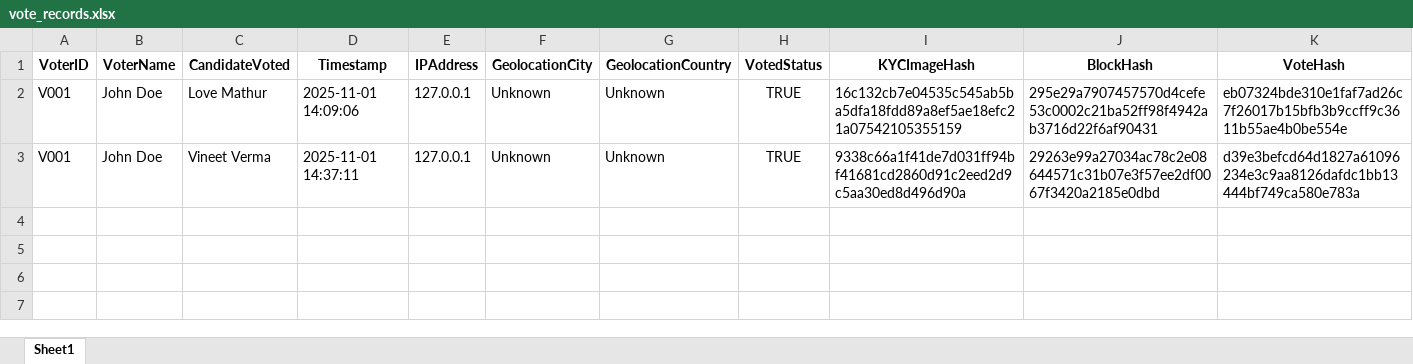
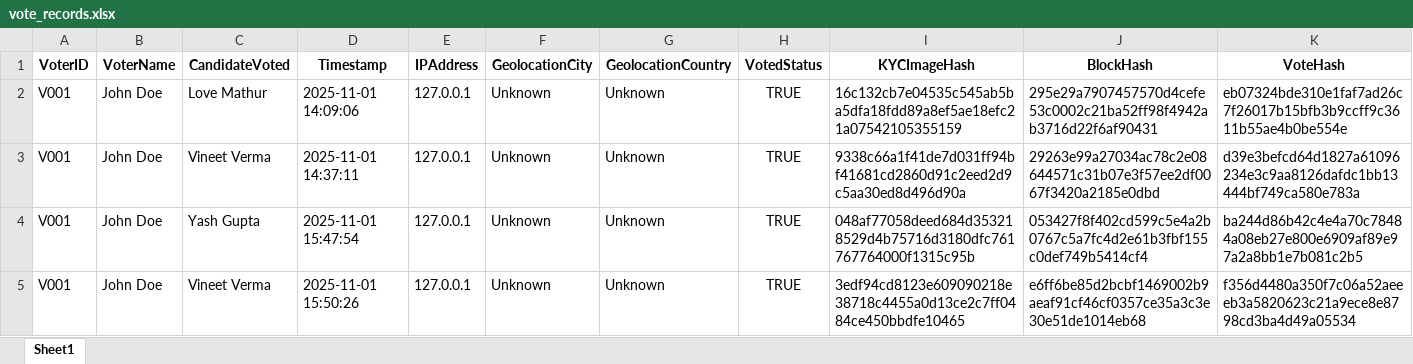
Before and after one commit to L0veMathur/Vote-Vault, an Excel workbook: vote_records.xlsx, sheet Sheet1, drawn as a sheet; values as stored, in another font and other column widths than the file's, no borders; the diff names each change by its address in the sheet, - before the commit and + after, or states it on an @@ line.

```diff
--- a/vote_records.xlsx (sheet Sheet1)
+++ b/vote_records.xlsx (sheet Sheet1)
+row 4: V001 | John Doe | Yash Gupta | 2025-11-01 15:47:54 | 127.0.0.1 | Unknown | Unknown | TRUE | 048af77058deed684d353218529d4b75716d3180dfc761767764000f1315c95b | 053427f8f402cd599c5e4a2b0767c5a7fc4d2e61b3fbf155c0def749b5414cf4 | ba244d86b42c4e4a70c78484a08eb27e800e6909af89e97a2a8bb1e7b081c2b5
+row 5: V001 | John Doe | Vineet Verma | 2025-11-01 15:50:26 | 127.0.0.1 | Unknown | Unknown | TRUE | 3edf94cd8123e609090218e38718c4455a0d13ce2c7ff0484ce450bbdfe10465 | e6ff6be85d2bcbf1469002b9aeaf91cf46cf0357ce35a3c3e30e51de1014eb68 | f356d4480a350f7c06a52aeeeb3a5820623c21a9ece8e8798cd3ba4d49a05534
```
Also changed, not shown: candidates.xlsx, voter_registry.xlsx, 10 other files.
